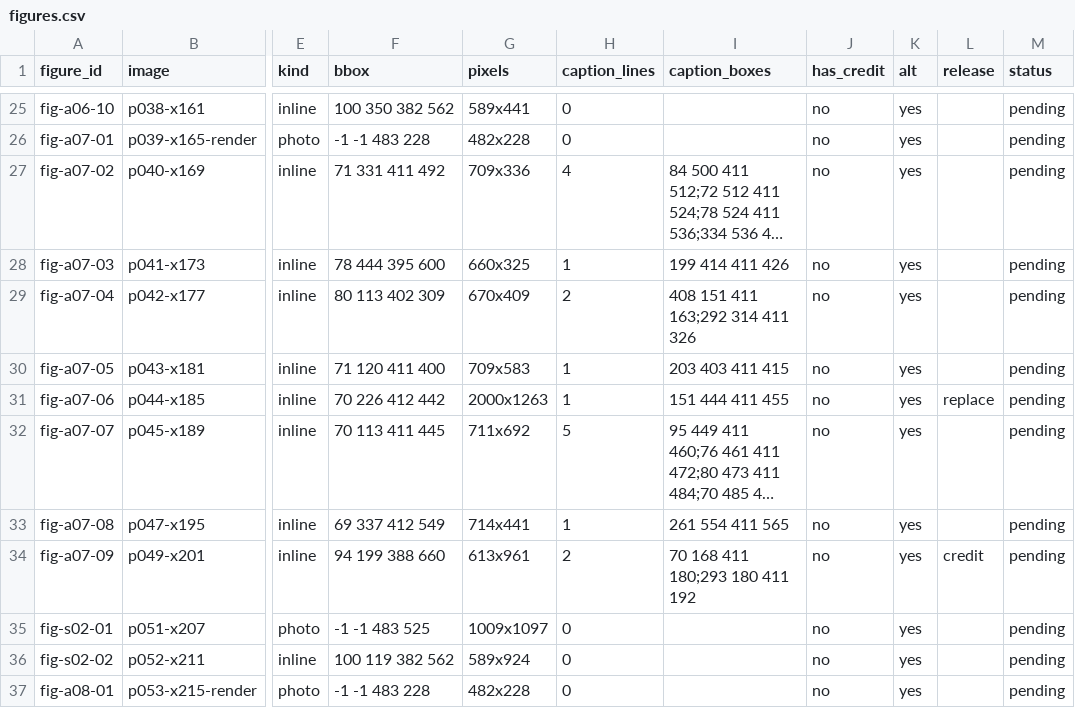
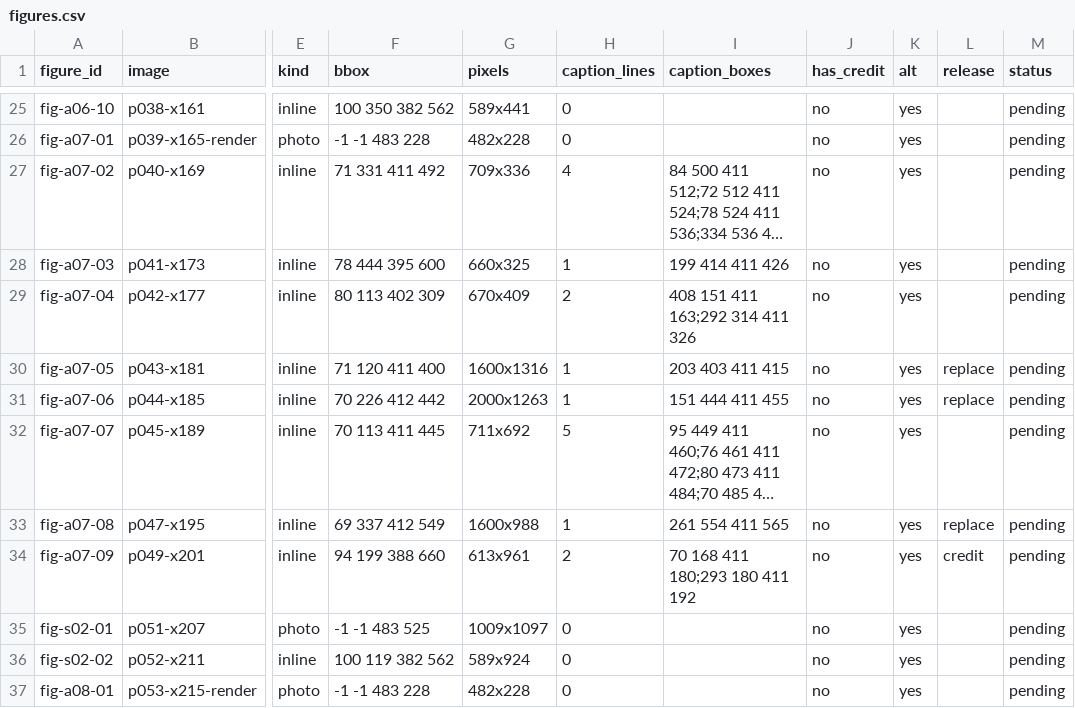
Before and after one commit to Yarden-zamir/epub-web-edition, a CSV file: books/eli-raz/inventory-release/figures.csv, drawn as a sheet; only a part is shown, gaps mark what is left out; long unchanged cells end in …; the diff names each change by its address in the sheet, - before the commit and + after, or states it on an @@ line.

```diff
--- a/books/eli-raz/inventory-release/figures.csv
+++ b/books/eli-raz/inventory-release/figures.csv
-G30 (pixels): 709x583
+G30 (pixels): 1600x1316
-L30 (release): (empty)
+L30 (release): replace
-G33 (pixels): 714x441
+G33 (pixels): 1600x988
-L33 (release): (empty)
+L33 (release): replace
```
Also changed, not shown: books/eli-raz/inventory-release/assets.csv, books/eli-raz/inventory-release/issues.csv, 6 other files.
